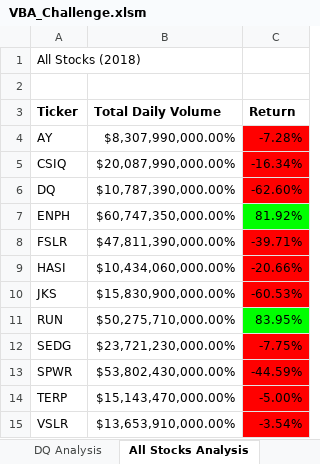
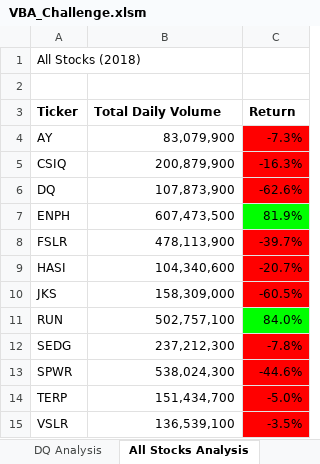
Before and after one commit to Bransblu/stocks_analysis, an Excel workbook: VBA_Challenge.xlsm, sheet All Stocks Analysis, drawn as a sheet; values as stored, in another font and other column widths than the file's, no borders; charts and pictures not drawn; the diff names each change by its address in the sheet, - before the commit and + after, or states it on an @@ line.

Commit message:
Add files via upload
#Refactored code for VBA_Challenge.xlsm
1. Created index variable and starting, ending, and volume arrays
2. Created for loops for tickerVolumes
3. Increased volumes of tickerVolumes with tickerIndex as index
4. Use for loop through arrays to output to create ticker, total volume, and return columns

```diff
--- a/VBA_Challenge.xlsm (sheet All Stocks Analysis)
+++ b/VBA_Challenge.xlsm (sheet All Stocks Analysis)
-B4 (Total Daily Volume): $8,307,990,000.00%
+B4 (Total Daily Volume): 83,079,900
-C4 (Return): -7.28%
+C4 (Return): -7.3%
-B5 (Total Daily Volume): $20,087,990,000.00%
+B5 (Total Daily Volume): 200,879,900
-C5 (Return): -16.34%
+C5 (Return): -16.3%
-B6 (Total Daily Volume): $10,787,390,000.00%
+B6 (Total Daily Volume): 107,873,900
-C6 (Return): -62.60%
+C6 (Return): -62.6%
-B7 (Total Daily Volume): $60,747,350,000.00%
+B7 (Total Daily Volume): 607,473,500
-C7 (Return): 81.92%
+C7 (Return): 81.9%
-B8 (Total Daily Volume): $47,811,390,000.00%
+B8 (Total Daily Volume): 478,113,900
-C8 (Return): -39.71%
+C8 (Return): -39.7%
-B9 (Total Daily Volume): $10,434,060,000.00%
+B9 (Total Daily Volume): 104,340,600
-C9 (Return): -20.66%
+C9 (Return): -20.7%
-B10 (Total Daily Volume): $15,830,900,000.00%
+B10 (Total Daily Volume): 158,309,000
-C10 (Return): -60.53%
+C10 (Return): -60.5%
-B11 (Total Daily Volume): $50,275,710,000.00%
+B11 (Total Daily Volume): 502,757,100
-C11 (Return): 83.95%
+C11 (Return): 84.0%
-B12 (Total Daily Volume): $23,721,230,000.00%
+B12 (Total Daily Volume): 237,212,300
-C12 (Return): -7.75%
+C12 (Return): -7.8%
-B13 (Total Daily Volume): $53,802,430,000.00%
+B13 (Total Daily Volume): 538,024,300
-C13 (Return): -44.59%
+C13 (Return): -44.6%
-B14 (Total Daily Volume): $15,143,470,000.00%
+B14 (Total Daily Volume): 151,434,700
-C14 (Return): -5.00%
+C14 (Return): -5.0%
-B15 (Total Daily Volume): $13,653,910,000.00%
+B15 (Total Daily Volume): 136,539,100
-C15 (Return): -3.54%
+C15 (Return): -3.5%
```
Also changed, not shown: charts or pictures.
